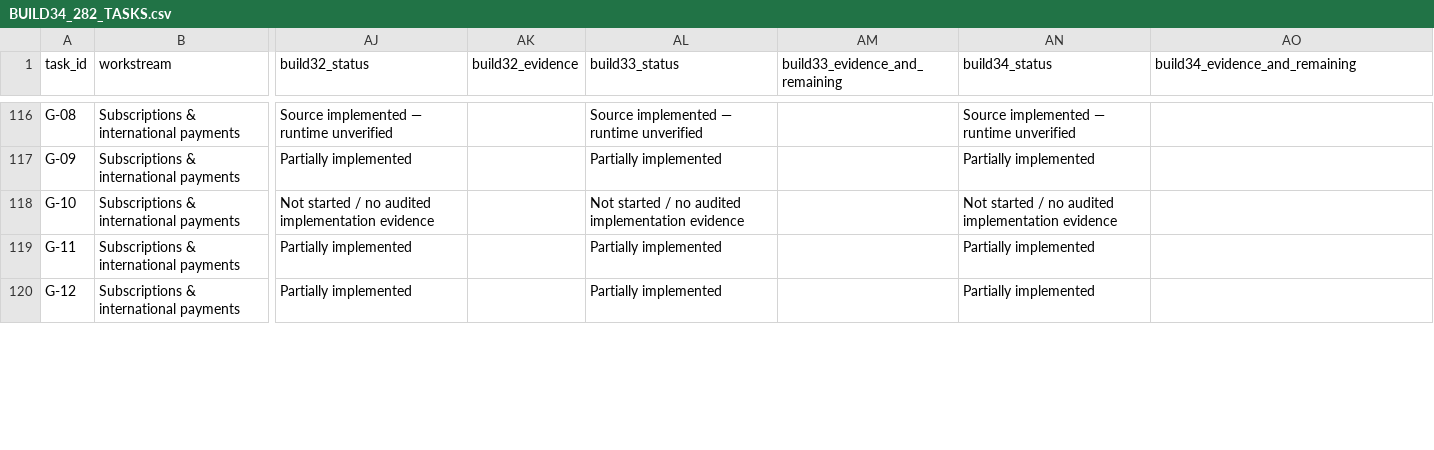
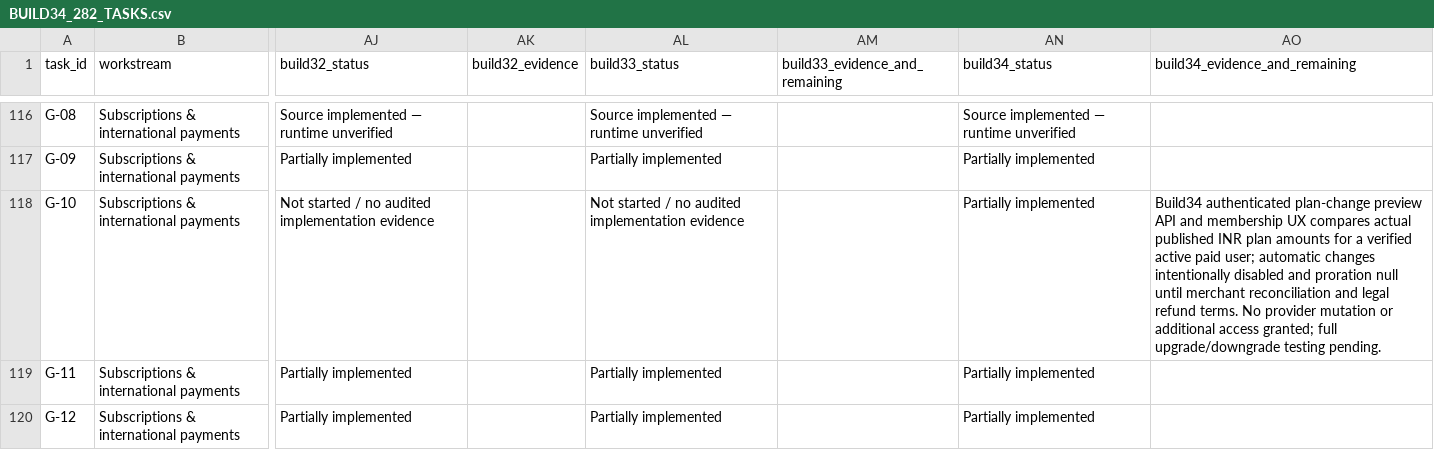
Before and after one commit to kawakaze430/ReelNest, a CSV file: docs/BUILD34_282_TASKS.csv, drawn as a sheet; only a part is shown, gaps mark what is left out; the diff names each change by its address in the sheet, - before the commit and + after, or states it on an @@ line.

Commit message:
Build34: record read-only plan-change feature and audit eight partial advanced tasks

```diff
--- a/docs/BUILD34_282_TASKS.csv
+++ b/docs/BUILD34_282_TASKS.csv
-AN118 (build34_status): Not started / no audited implementation evidence
+AN118 (build34_status): Partially implemented
-AO118 (build34_evidence_and_remaining): (empty)
+AO118 (build34_evidence_and_remaining): Build34 authenticated plan-change preview API and membership UX compares actual published INR plan amounts for a verified active paid user; automatic changes intentionally disabled and proration null until merchant reconciliation and legal refund terms. No provider mutation or additional access granted; full upgrade/downgrade testing pending.
```
Also changed, not shown: 5 other files.
